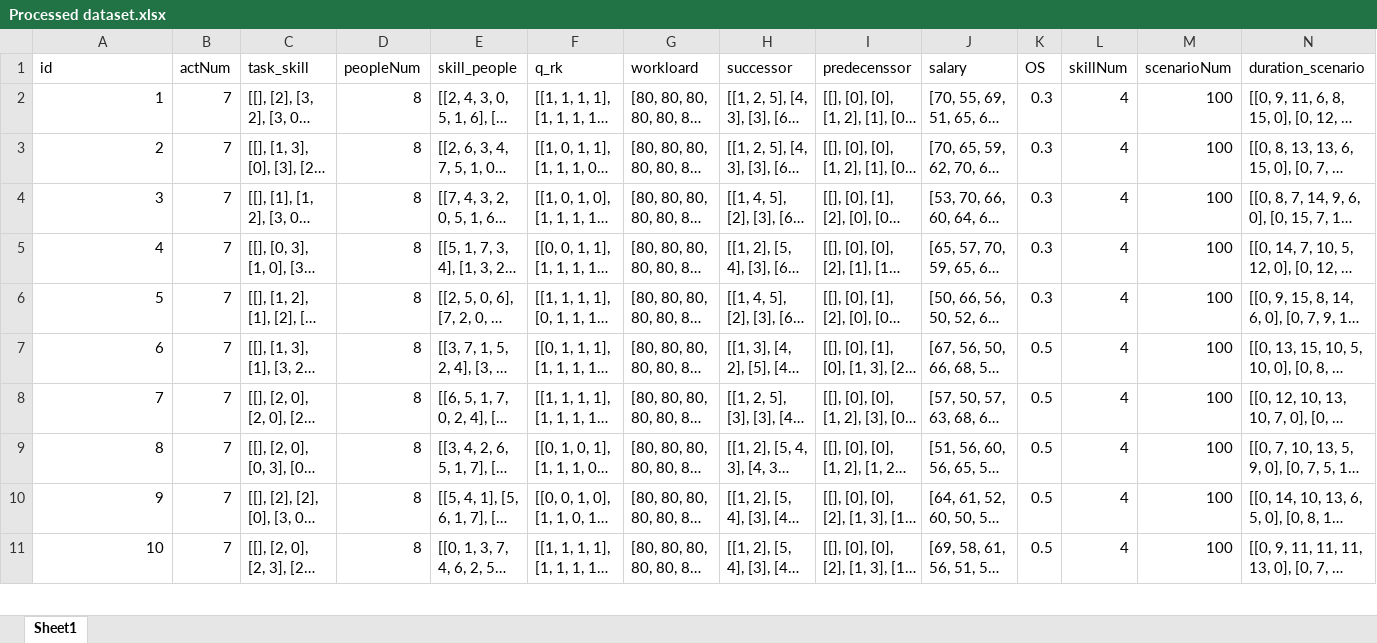
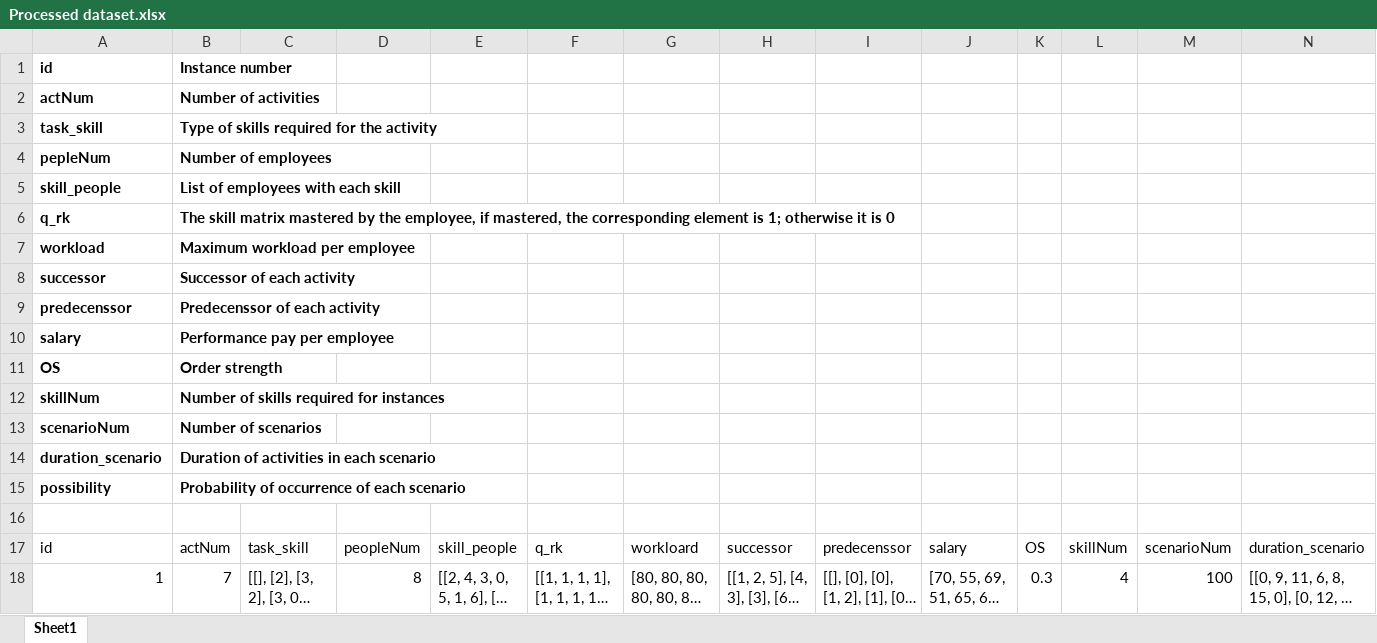
Before and after one commit to wendy-729/SPSP-UAD, an Excel workbook: Processed dataset.xlsx, sheet Sheet1, drawn as a sheet; only a part is shown; the shorter side is filled out with more unchanged rows; long unchanged cells end in …; values as stored, in another font and other column widths than the file's, no borders; rows hold the shown columns only; the diff names each change by its address in the sheet, - before the commit and + after, or states it on an @@ line.

Commit message:
Refinement of dataset and description documentation

```diff
--- a/Processed dataset.xlsx (sheet Sheet1)
+++ b/Processed dataset.xlsx (sheet Sheet1)
+row 1: id | Instance number
+row 2: actNum | Number of activities
+row 3: task_skill | Type of skills required for the activity
+row 4: pepleNum | Number of employees
+row 5: skill_people | List of employees with each skill
+row 6: q_rk | The skill matrix mastered by the employee, if mastered, the corresponding element is 1; otherwise it is 0
+row 7: workload | Maximum workload per employee
+row 8: successor | Successor of each activity
+row 9: predecenssor | Predecenssor of each activity
+row 10: salary | Performance pay per employee
+row 11: OS | Order strength
+row 12: skillNum | Number of skills required for instances
+row 13: scenarioNum | Number of scenarios
+row 14: duration_scenario | Duration of activities in each scenario
+row 15: possibility | Probability of occurrence of each scenario
+row 16: (empty)
```
Also changed, not shown: 2 other files.
